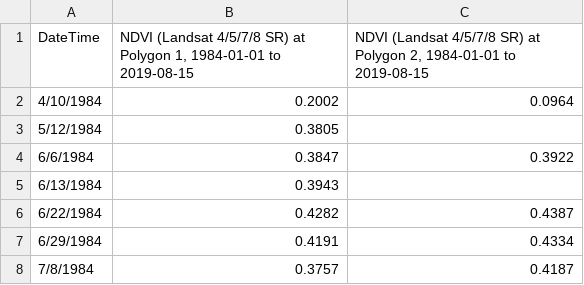
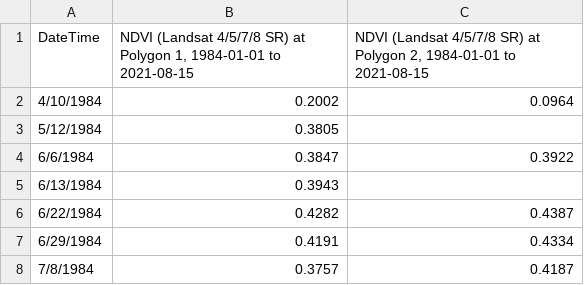
Before and after one commit to anna-marshall/2_fire_data_wrangle, a CSV file: data/hayman_ndvi.csv, drawn as a sheet; only a part is shown.

```diff
--- a/data/hayman_ndvi.csv
+++ b/data/hayman_ndvi.csv
@@ -1,2 +1,2 @@
-DateTime," NDVI (Landsat 4/5/7/8 SR) at Polygon 1, 1984-01-01 to 2019-08-15"," NDVI (Landsat 4/5/7/8 SR) at Polygon 2, 1984-01-01 to 2019-08-15"
+DateTime," NDVI (Landsat 4/5/7/8 SR) at Polygon 1, 1984-01-01 to 2021-08-15"," NDVI (Landsat 4/5/7/8 SR) at Polygon 2, 1984-01-01 to 2021-08-15"
 4/10/1984,0.2002,0.0964
```
Also changed, not shown: 4 other files.
